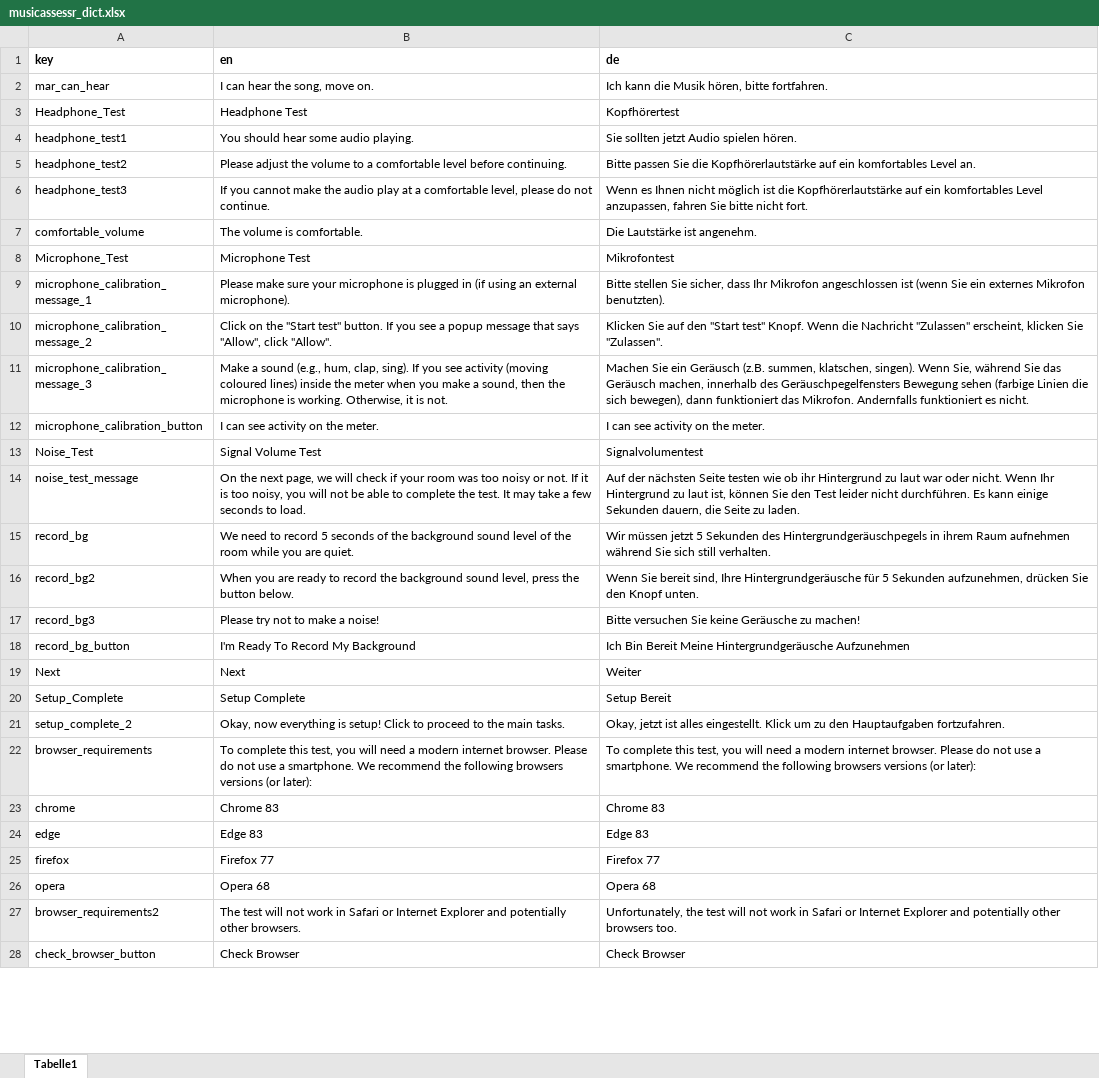
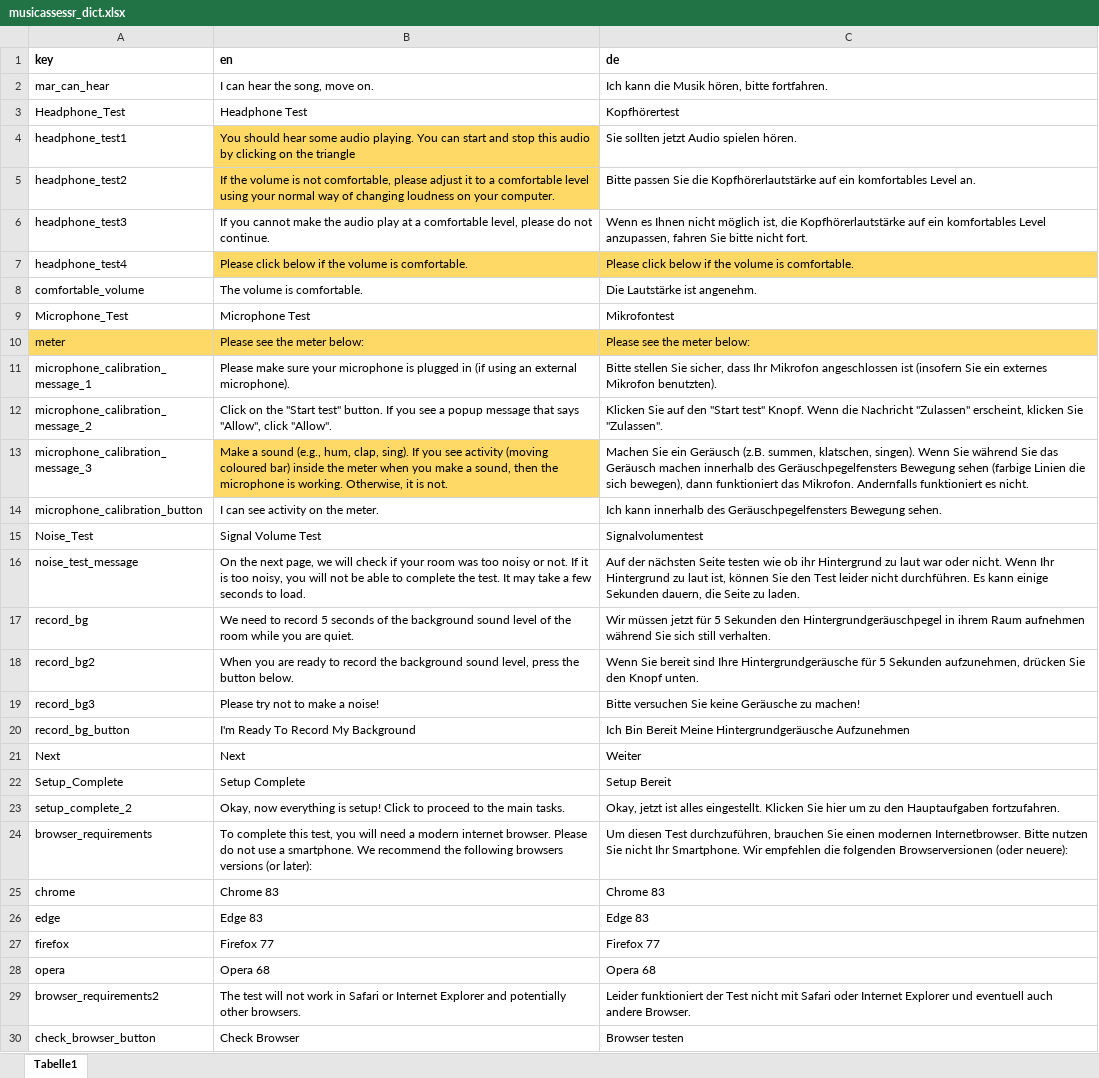
Before and after one commit to sebsilas/musicassessr, an Excel workbook: data-raw/musicassessr_dict.xlsx, sheet Tabelle1, drawn as a sheet; only a part is shown; values as stored, in another font and other column widths than the file's, no borders; addresses are those after the commit; the diff covers the shown part only; the diff names each change by its address in the sheet, - before the commit and + after, or states it on an @@ line.

Commit message:
Dict changes inc. new German translations

```diff
--- a/data-raw/musicassessr_dict.xlsx (sheet Tabelle1)
+++ b/data-raw/musicassessr_dict.xlsx (sheet Tabelle1)
-B4 (en): …audio playing.
+B4 (en): …audio playing. You can start and stop this audio by clicking on the triangle
-B4:B5 fill: none
+B4:B5 fill: #FFD966
-B5 (en): Please adjust the volume to a comfortable level before continuing.
+B5 (en): If the volume is not comfortable, please adjust it to a comfortable level using your normal way of changing loudness on your computer.
-C6 (de): …nicht möglich ist die Kopfhörerlautstärke…
+C6 (de): …nicht möglich ist, die Kopfhörerlautstärke…
+row 7: headphone_test4 | Please click below if the volume is comfortable. | Please click below if the volume is comfortable.
+row 10: meter | Please see the meter below: | Please see the meter below:
-C11 (de): …angeschlossen ist (wenn Sie ein…
+C11 (de): …angeschlossen ist (insofern Sie ein…
-B13 (en): …(moving coloured lines) inside the…
+B13 (en): …(moving coloured bar) inside the…
-B13 fill: none
+B13 fill: #FFD966
-C13 (de): …singen). Wenn Sie, während Sie das Geräusch machen, innerhalb des…
+C13 (de): …singen). Wenn Sie während Sie das Geräusch machen innerhalb des…
-C14 (de): I can see activity on the meter.
+C14 (de): Ich kann innerhalb des Geräuschpegelfensters Bewegung sehen.
-C17 (de): …müssen jetzt 5 Sekunden des Hintergrundgeräuschpegels in ihrem…
+C17 (de): …müssen jetzt für 5 Sekunden den Hintergrundgeräuschpegel in ihrem…
-C18 (de): …Sie bereit sind, Ihre Hintergrundgeräusche…
+C18 (de): …Sie bereit sind Ihre Hintergrundgeräusche…
-C23 (de): …alles eingestellt. Klick um zu…
+C23 (de): …alles eingestellt. Klicken Sie hier um zu…
-C24 (de): To complete this test, you will need a modern internet browser. Please do not use a smartphone. We recommend the following browsers versions (or later):
+C24 (de): Um diesen Test durchzuführen, brauchen Sie einen modernen Internetbrowser. Bitte nutzen Sie nicht Ihr Smartphone. Wir empfehlen die folgenden Browserversionen (oder neuere):
-C29 (de): Unfortunately, the test will not work in Safari or Internet Explorer and potentially other browsers too.
+C29 (de): Leider funktioniert der Test nicht mit Safari oder Internet Explorer und eventuell auch andere Browser.
-C30 (de): Check Browser
+C30 (de): Browser testen
```
Also changed, not shown: 3 added rows, 1 removed row, 69 edited cells and cell formats elsewhere in this sheet, data-raw/musical_instruments.xlsx, 10 other files.
